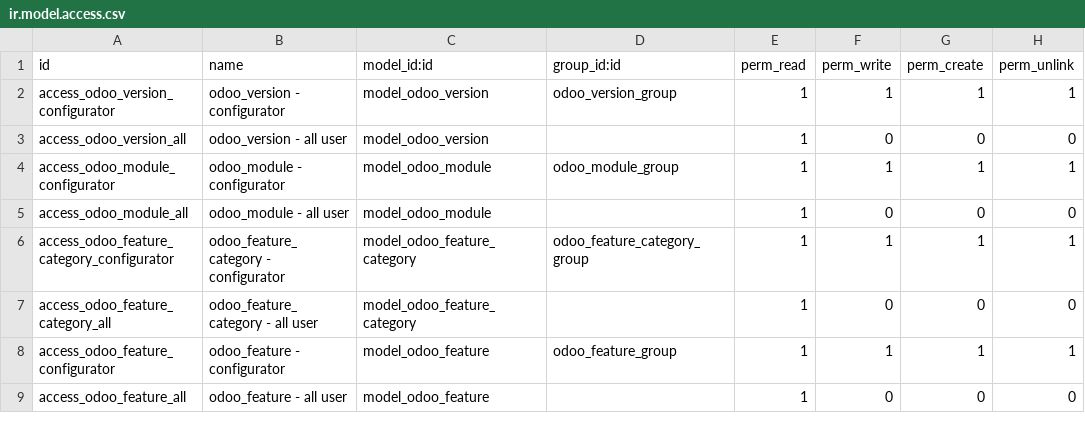
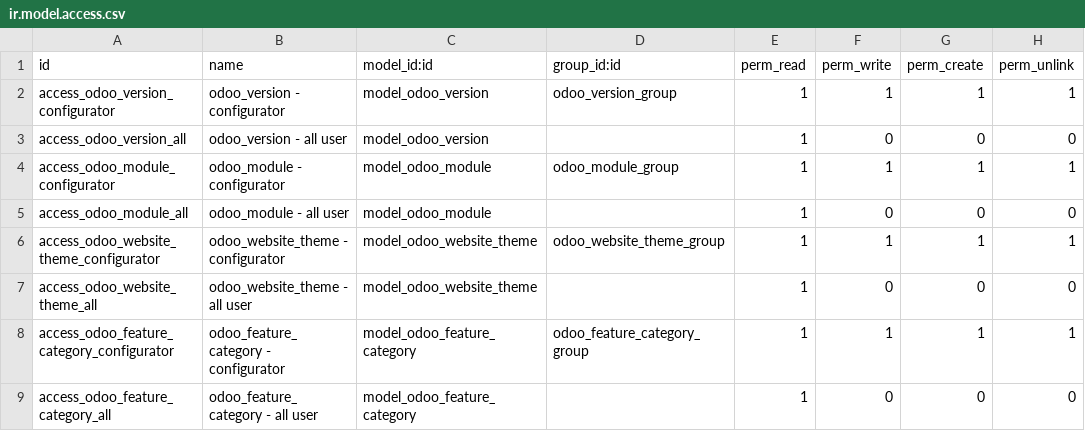
Before and after one commit to open-synergy/ssi-odoo-implementation, a CSV file: ssi_odoo_implementation/security/ir.model.access.csv, drawn as a sheet; only a part is shown; the shorter side is filled out with more unchanged rows.

Commit message:
[UPD] ssi_odoo_implementation
* Menambahkan obj website theme

```diff
--- a/ssi_odoo_implementation/security/ir.model.access.csv
+++ b/ssi_odoo_implementation/security/ir.model.access.csv
@@ -5,2 +5,4 @@ access_odoo_module_configurator,odoo_module - configurator,model_odoo_module,odo
 access_odoo_module_all,odoo_module - all user,model_odoo_module,,1,0,0,0
+access_odoo_website_theme_configurator,odoo_website_theme - configurator,model_odoo_website_theme,odoo_website_theme_group,1,1,1,1
+access_odoo_website_theme_all,odoo_website_theme - all user,model_odoo_website_theme,,1,0,0,0
 access_odoo_feature_category_configurator,odoo_feature_category - configurator,model_odoo_feature_category,odoo_feature_category_group,1,1,1,1
```
Also changed, not shown: 5 other files.
